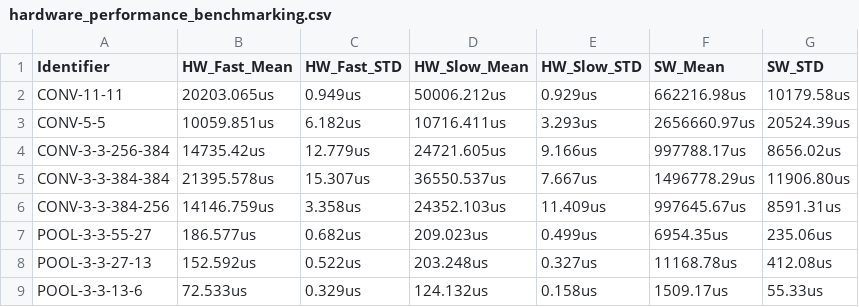
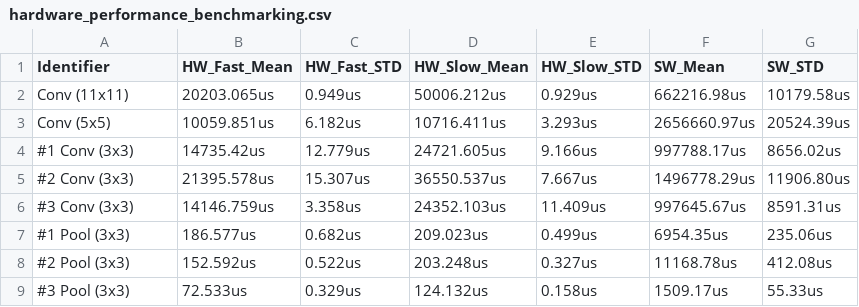
Before and after one commit to maxim-balajan/Adaptive-CNN-FPGA-Accelerator, a CSV file: measurements/hardware_performance_benchmarking.csv, drawn as a sheet.

```diff
--- a/measurements/hardware_performance_benchmarking.csv
+++ b/measurements/hardware_performance_benchmarking.csv
@@ -1,9 +1,9 @@
 Identifier,HW_Fast_Mean,HW_Fast_STD,HW_Slow_Mean,HW_Slow_STD,SW_Mean,SW_STD
-CONV-11-11,20203.065us,0.949us,50006.212us,0.929us,662216.98us,10179.58us
-CONV-5-5,10059.851us,6.182us,10716.411us,3.293us,2656660.97us,20524.39us
-CONV-3-3-256-384,14735.42us,12.779us,24721.605us,9.166us,997788.17us,8656.02us
-CONV-3-3-384-384,21395.578us,15.307us,36550.537us,7.667us,1496778.29us,11906.80us
-CONV-3-3-384-256,14146.759us,3.358us,24352.103us,11.409us,997645.67us,8591.31us
-POOL-3-3-55-27,186.577us,0.682us,209.023us,0.499us,6954.35us,235.06us
-POOL-3-3-27-13,152.592us,0.522us,203.248us,0.327us,11168.78us,412.08us
-POOL-3-3-13-6,72.533us,0.329us,124.132us,0.158us,1509.17us,55.33us
+Conv (11x11),20203.065us,0.949us,50006.212us,0.929us,662216.98us,10179.58us
+Conv (5x5),10059.851us,6.182us,10716.411us,3.293us,2656660.97us,20524.39us
+#1 Conv (3x3),14735.42us,12.779us,24721.605us,9.166us,997788.17us,8656.02us
+#2 Conv (3x3),21395.578us,15.307us,36550.537us,7.667us,1496778.29us,11906.80us
+#3 Conv (3x3),14146.759us,3.358us,24352.103us,11.409us,997645.67us,8591.31us
+#1 Pool (3x3),186.577us,0.682us,209.023us,0.499us,6954.35us,235.06us
+#2 Pool (3x3),152.592us,0.522us,203.248us,0.327us,11168.78us,412.08us
+#3 Pool (3x3),72.533us,0.329us,124.132us,0.158us,1509.17us,55.33us
```
Also changed, not shown: measurements/hardware_is_scale_benchmark.csv, 8 other files.
